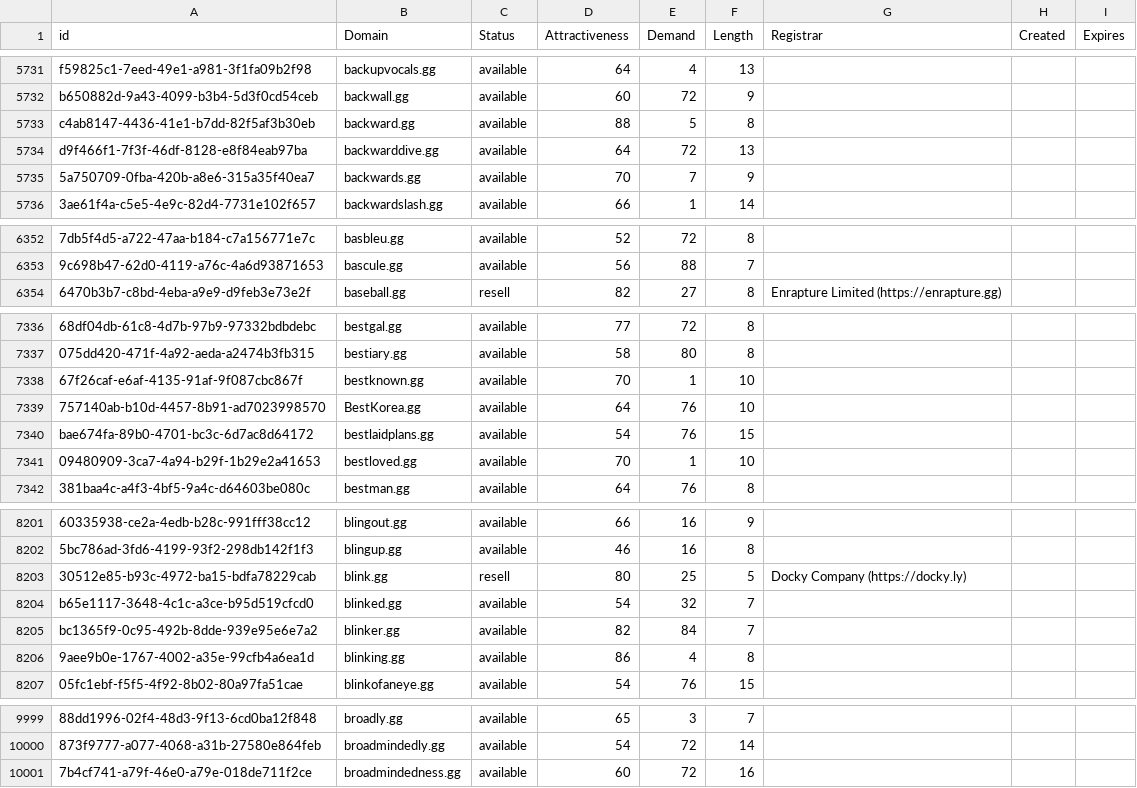
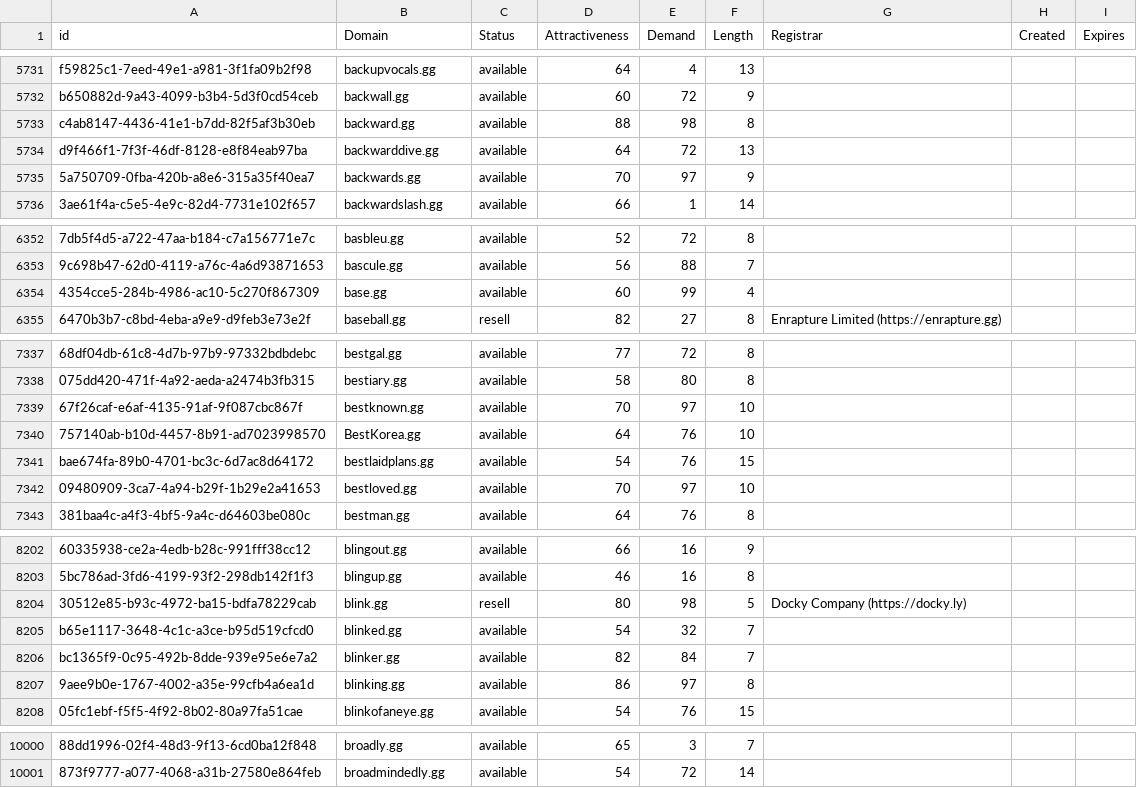
Before and after one commit to UniqueDomains/gg-oneword-domains, a CSV file: gg.csv, drawn as a sheet; only a part is shown, gaps mark what is left out; removed rows and columns are numbered as before the commit, all else as after; the diff covers the shown part only; the diff names each change by its address in the sheet, - before the commit and + after, or states it on an @@ line.

Commit message:
Domains update

```diff
--- a/gg.csv
+++ b/gg.csv
-E5733 (Demand): 5
+E5733 (Demand): 98
-E5735 (Demand): 7
+E5735 (Demand): 97
+row 6354: 4354cce5-284b-4986-ac10-5c270f867309 | base.gg | available | 60 | 99 | 4
-E7339 (Demand): 1
+E7339 (Demand): 97
-E7342 (Demand): 1
+E7342 (Demand): 97
-E8204 (Demand): 25
+E8204 (Demand): 98
-E8207 (Demand): 4
+E8207 (Demand): 97
-row 10001: 7b4cf741-a79f-46e0-a79e-018de711f2ce | broadmindedness.gg | available | 60 | 72 | 16
```
Also changed, not shown: 27 edited cells elsewhere in this file, 2 other files.
